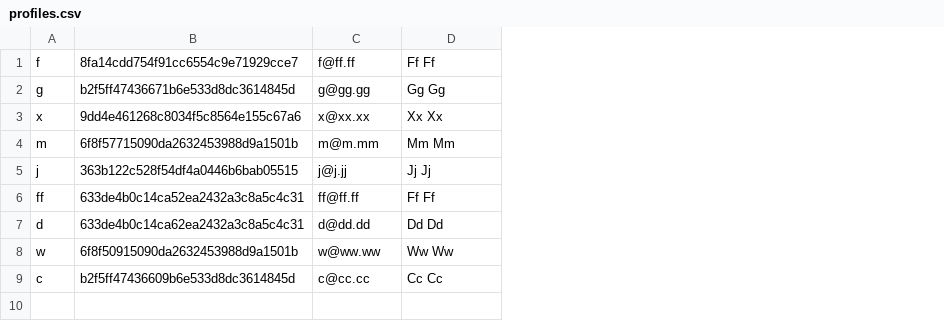
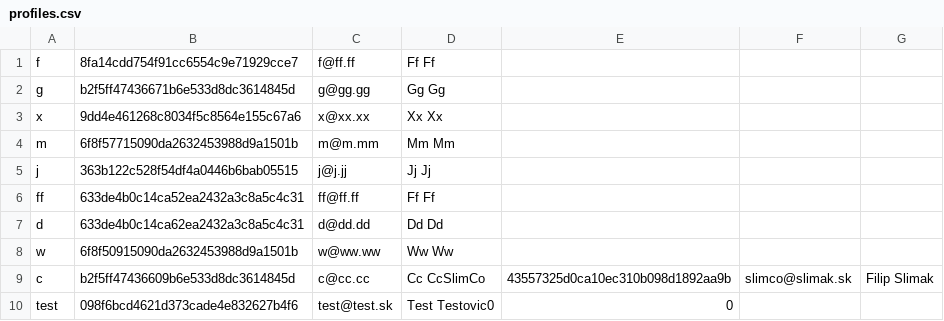
Before and after one commit to SlimCoF/VAVJS_zadanie2, a CSV file: profiles.csv, drawn as a sheet; the diff names each change by its address in the sheet, - before the commit and + after, or states it on an @@ line.

```diff
--- a/profiles.csv
+++ b/profiles.csv
+column E, row 9: 43557325d0ca10ec310b098d1892aa9b
+column F, row 9: slimco@slimak.sk
+column G, row 9: Filip Slimak
-D9: Cc Cc
+D9: Cc CcSlimCo
+row 10: test | 098f6bcd4621d373cade4e832627b4f6 | test@test.sk | Test Testovic0 | 0
```
Also changed, not shown: 3 other files.
